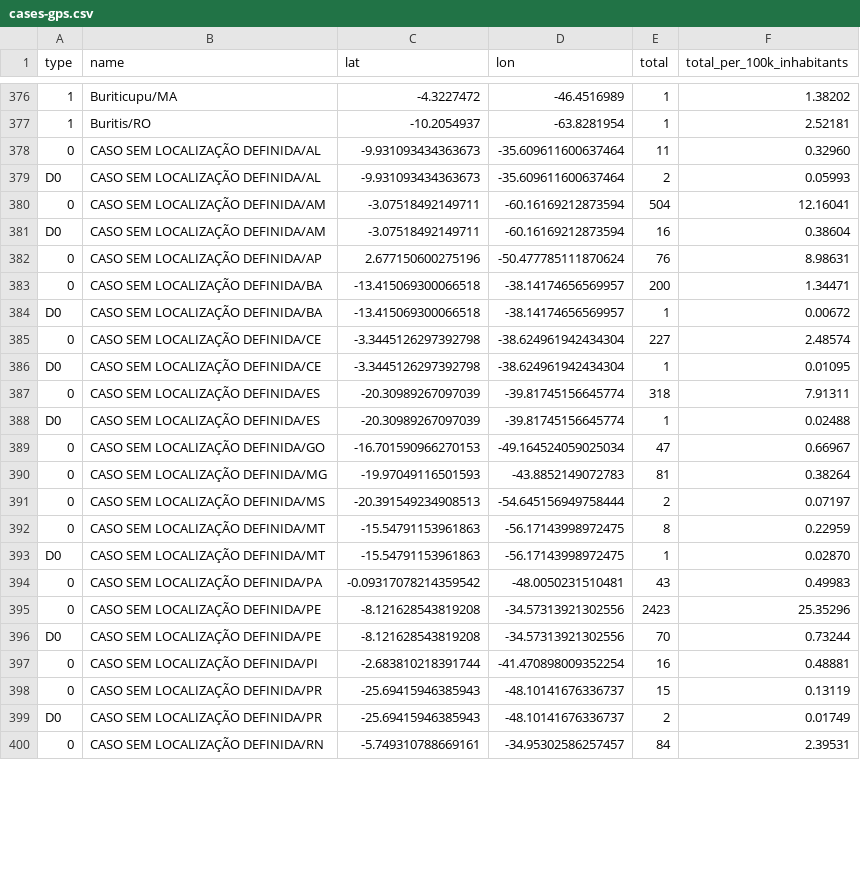
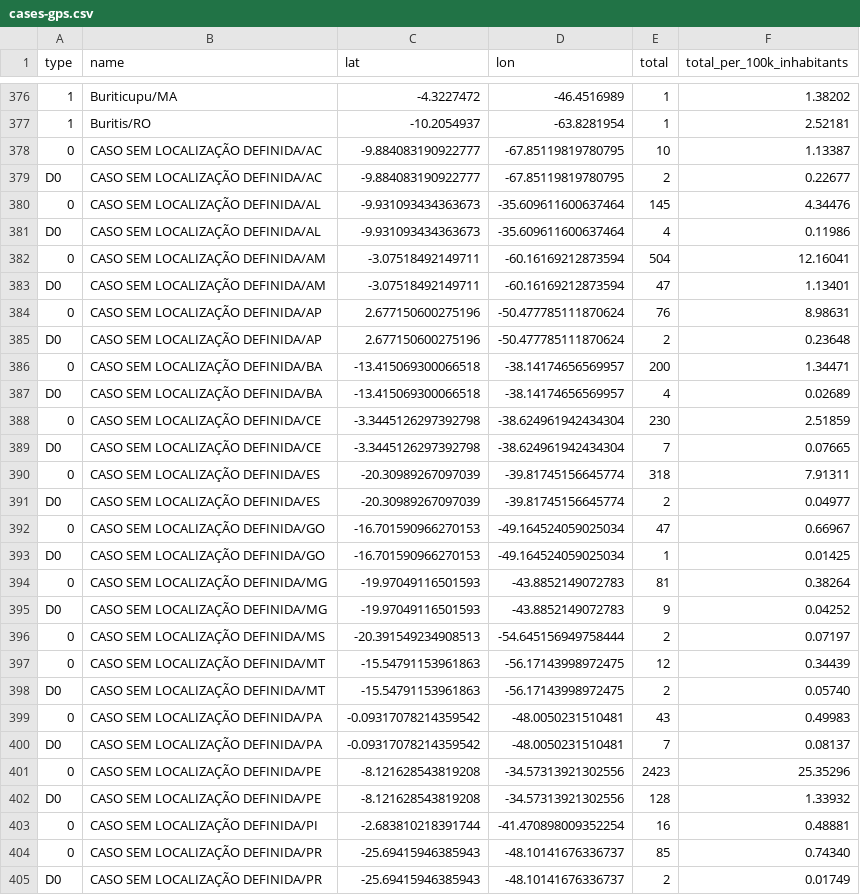
Before and after one commit to vdilego/covid19br, a CSV file: cases-gps.csv, drawn as a sheet; only a part is shown, gaps mark what is left out; the shorter side is filled out with more unchanged rows; addresses are those after the commit; the diff covers the shown part only; the diff names each change by its address in the sheet, - before the commit and + after, or states it on an @@ line.

```diff
--- a/cases-gps.csv
+++ b/cases-gps.csv
+row 378: 0 | CASO SEM LOCALIZAÇÃO DEFINIDA/AC | -9.884083190922777 | -67.85119819780795 | 10 | 1.13387
+row 379: D0 | CASO SEM LOCALIZAÇÃO DEFINIDA/AC | -9.884083190922777 | -67.85119819780795 | 2 | 0.22677
-E380 (total): 11
+E380 (total): 145
-F380 (total_per_100k_inhabitants): 0.32960
+F380 (total_per_100k_inhabitants): 4.34476
-E381 (total): 2
+E381 (total): 4
-F381 (total_per_100k_inhabitants): 0.05993
+F381 (total_per_100k_inhabitants): 0.11986
-E383 (total): 16
+E383 (total): 47
-F383 (total_per_100k_inhabitants): 0.38604
+F383 (total_per_100k_inhabitants): 1.13401
+row 385: D0 | CASO SEM LOCALIZAÇÃO DEFINIDA/AP | 2.677150600275196 | -50.477785111870624 | 2 | 0.23648
-E387 (total): 1
+E387 (total): 4
-F387 (total_per_100k_inhabitants): 0.00672
+F387 (total_per_100k_inhabitants): 0.02689
-E388 (total): 227
+E388 (total): 230
-F388 (total_per_100k_inhabitants): 2.48574
+F388 (total_per_100k_inhabitants): 2.51859
-E389 (total): 1
+E389 (total): 7
-F389 (total_per_100k_inhabitants): 0.01095
+F389 (total_per_100k_inhabitants): 0.07665
-E391 (total): 1
+E391 (total): 2
-F391 (total_per_100k_inhabitants): 0.02488
+F391 (total_per_100k_inhabitants): 0.04977
+row 393: D0 | CASO SEM LOCALIZAÇÃO DEFINIDA/GO | -16.701590966270153 | -49.164524059025034 | 1 | 0.01425
+row 395: D0 | CASO SEM LOCALIZAÇÃO DEFINIDA/MG | -19.97049116501593 | -43.8852149072783 | 9 | 0.04252
-E397 (total): 8
+E397 (total): 12
-F397 (total_per_100k_inhabitants): 0.22959
+F397 (total_per_100k_inhabitants): 0.34439
-E398 (total): 1
+E398 (total): 2
-F398 (total_per_100k_inhabitants): 0.02870
+F398 (total_per_100k_inhabitants): 0.05740
+row 400: D0 | CASO SEM LOCALIZAÇÃO DEFINIDA/PA | -0.09317078214359542 | -48.0050231510481 | 7 | 0.08137
-E402 (total): 70
+E402 (total): 128
-F402 (total_per_100k_inhabitants): 0.73244
+F402 (total_per_100k_inhabitants): 1.33932
-E404 (total): 15
+E404 (total): 85
-F404 (total_per_100k_inhabitants): 0.13119
+F404 (total_per_100k_inhabitants): 0.74340
```
Also changed, not shown: 6 added rows and 4 edited cells elsewhere in this file, cases-brazil-cities-time_changesOnly.csv, cases-brazil-cities.csv, 4 other files.
